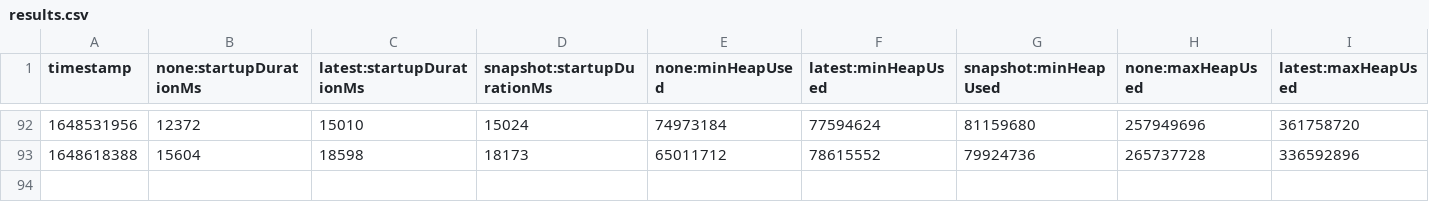
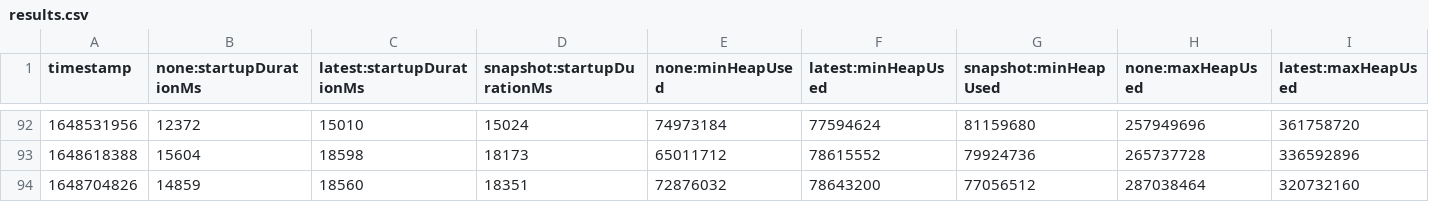
Before and after one commit to dynatrace-oss-contrib/opentelemetry-java-instrumentation, a CSV file: benchmark-overhead/results/release/results.csv, drawn as a sheet; only a part is shown, gaps mark what is left out; rows hold the shown columns only; the diff names each change by its address in the sheet, - before the commit and + after, or states it on an @@ line.

```diff
--- a/benchmark-overhead/results/release/results.csv
+++ b/benchmark-overhead/results/release/results.csv
+row 94: 1648704826 | 14859 | 18560 | 18351 | 72876032 | 78643200 | 77056512 | 287038464 | 320732160
```
Also changed, not shown: 1 other file.
